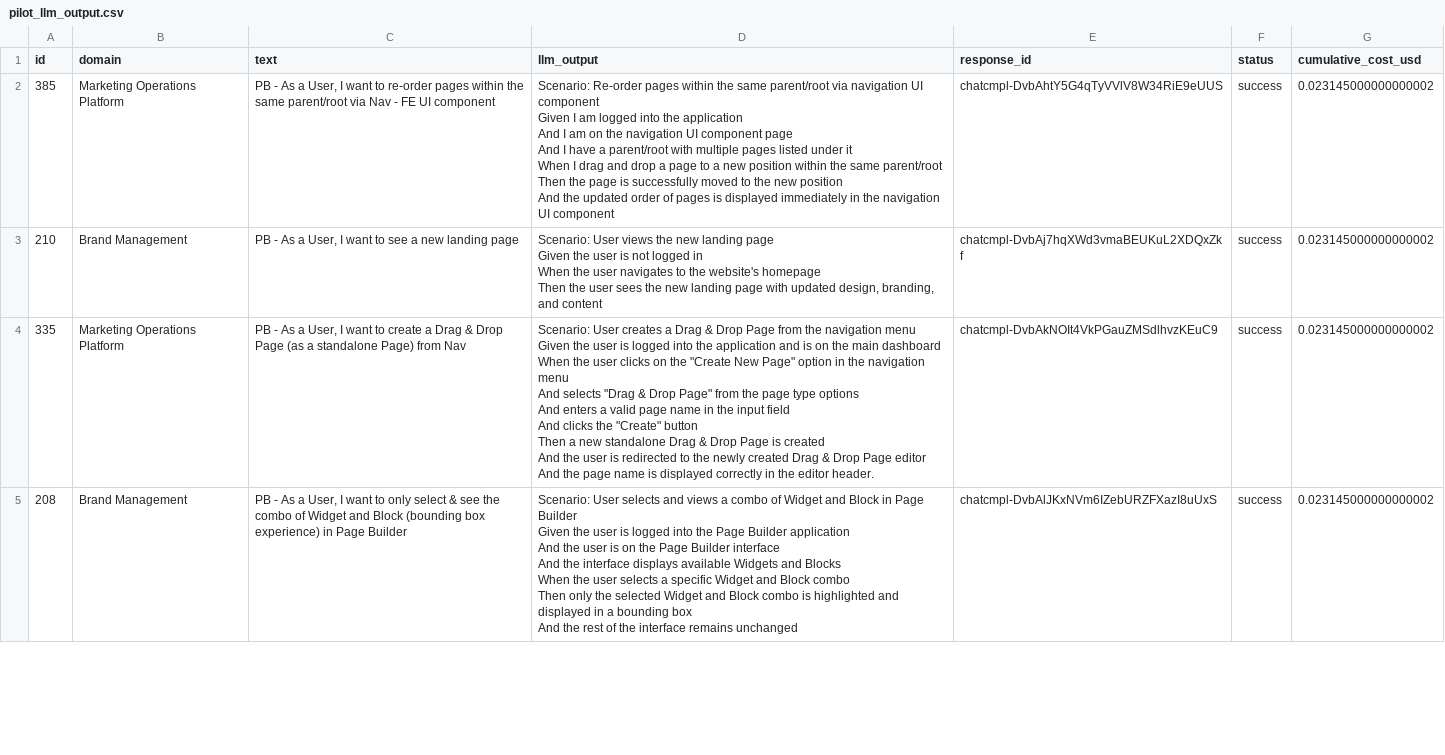
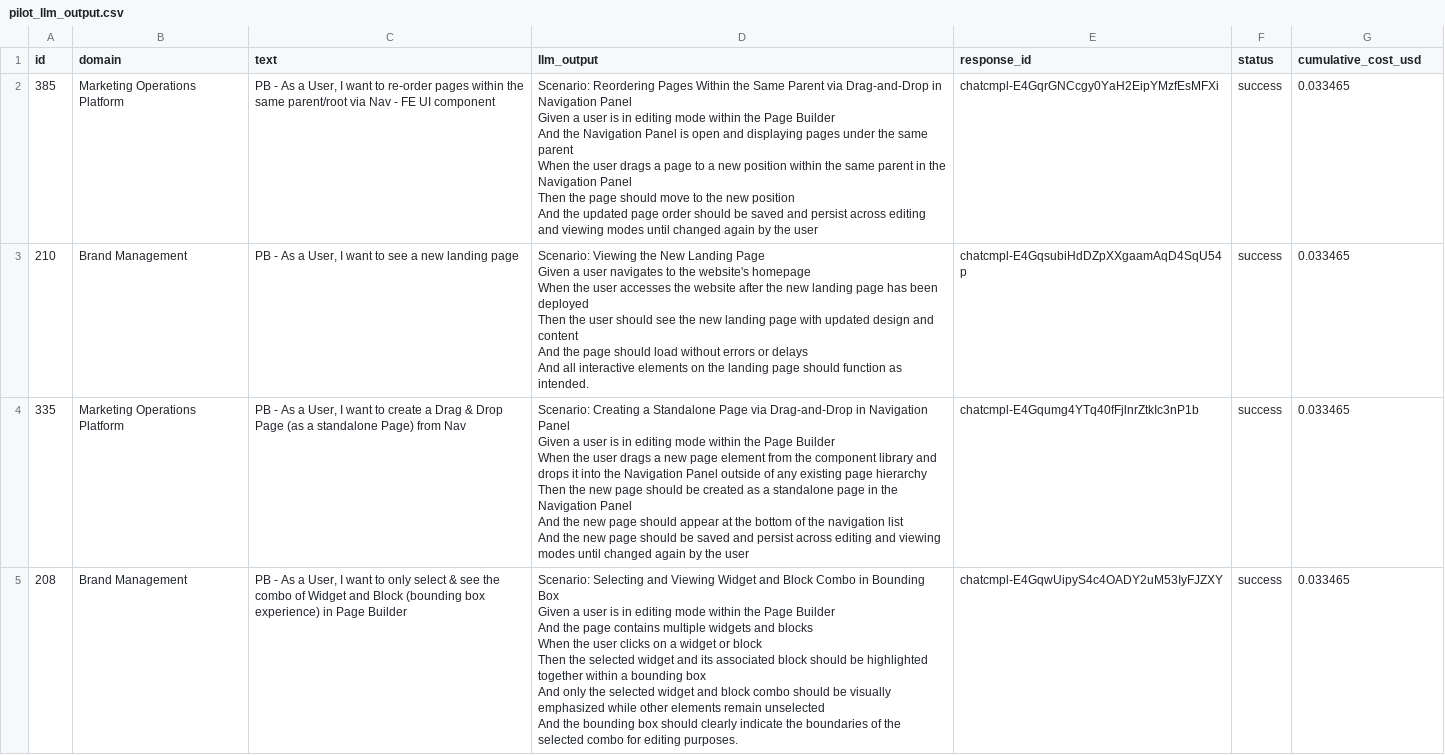
Before and after one commit to khanhkhanh55355/RT-SWT-003-nhom3, a CSV file: results/pilot_llm_output.csv, drawn as a sheet; only a part is shown; the diff covers the shown part only.

```diff
--- a/results/pilot_llm_output.csv
+++ b/results/pilot_llm_output.csv
@@ -1,28 +1,26 @@
 "id","domain","text","llm_output","response_id","status","cumulative_cost_usd"
-"385","Marketing Operations Platform","PB - As a User, I want to re-order pages within the same parent/root via Nav - FE UI component","Scenario: Re-order pages within the same parent/root via navigation UI component
-Given I am logged into the application
-And I am on the navigation UI component page
-And I have a parent/root with multiple pages listed under it
-When I drag and drop a page to a new position within the same parent/root
-Then the page is successfully moved to the new position
-And the updated order of pages is displayed immediately in the navigation UI component","chatcmpl-DvbAhtY5G4qTyVVlV8W34RiE9eUUS","success",0.023145000000000002
-"210","Brand Management","PB - As a User, I want to see a new landing page","Scenario: User views the new landing page
-Given the user is not logged in
-When the user navigates to the website's homepage
-Then the user sees the new landing page with updated design, branding, and content","chatcmpl-DvbAj7hqXWd3vmaBEUKuL2XDQxZkf","success",0.023145000000000002
-"335","Marketing Operations Platform","PB - As a User, I want to create a Drag & Drop Page (as a standalone Page) from Nav","Scenario: User creates a Drag & Drop Page from the navigation menu
-Given the user is logged into the application and is on the main dashboard
-When the user clicks on the ""Create New Page"" option in the navigation menu
-And selects ""Drag & Drop Page"" from the page type options
-And enters a valid page name in the input field
-And clicks the ""Create"" button
-Then a new standalone Drag & Drop Page is created
-And the user is redirected to the newly created Drag & Drop Page editor
-And the page name is displayed correctly in the editor header.","chatcmpl-DvbAkNOIt4VkPGauZMSdlhvzKEuC9","success",0.023145000000000002
-"208","Brand Management","PB - As a User, I want to only select & see the combo of Widget and Block (bounding box experience) in Page Builder","Scenario: User selects and views a combo of Widget and Block in Page Builder
-Given the user is logged into the Page Builder application
-And the user is on the Page Builder interface
-And the interface displays available Widgets and Blocks
-When the user selects a specific Widget and Block combo
-Then only the selected Widget and Block combo is highlighted and displayed in a bounding box
-And the rest of the interface remains unchanged","chatcmpl-DvbAlJKxNVm6IZebURZFXazI8uUxS","success",0.023145000000000002
+"385","Marketing Operations Platform","PB - As a User, I want to re-order pages within the same parent/root via Nav - FE UI component","Scenario: Reordering Pages Within the Same Parent via Drag-and-Drop in Navigation Panel
+Given a user is in editing mode within the Page Builder
+And the Navigation Panel is open and displaying pages under the same parent
+When the user drags a page to a new position within the same parent in the Navigation Panel
+Then the page should move to the new position
+And the updated page order should be saved and persist across editing and viewing modes until changed again by the user","chatcmpl-E4GqrGNCcgy0YaH2EipYMzfEsMFXi","success",0.033465
+"210","Brand Management","PB - As a User, I want to see a new landing page","Scenario: Viewing the New Landing Page
+Given a user navigates to the website's homepage
+When the user accesses the website after the new landing page has been deployed
+Then the user should see the new landing page with updated design and content
+And the page should load without errors or delays
+And all interactive elements on the landing page should function as intended.","chatcmpl-E4GqsubiHdDZpXXgaamAqD4SqU54p","success",0.033465
+"335","Marketing Operations Platform","PB - As a User, I want to create a Drag & Drop Page (as a standalone Page) from Nav","Scenario: Creating a Standalone Page via Drag-and-Drop in Navigation Panel
+Given a user is in editing mode within the Page Builder
+When the user drags a new page element from the component library and drops it into the Navigation Panel outside of any existing page hierarchy
+Then the new page should be created as a standalone page in the Navigation Panel
+And the new page should appear at the bottom of the navigation list
+And the new page should be saved and persist across editing and viewing modes until changed again by the user","chatcmpl-E4Gqumg4YTq40fFjlnrZtkIc3nP1b","success",0.033465
+"208","Brand Management","PB - As a User, I want to only select & see the combo of Widget and Block (bounding box experience) in Page Builder","Scenario: Selecting and Viewing Widget and Block Combo in Bounding Box
+Given a user is in editing mode within the Page Builder
+And the page contains multiple widgets and blocks
+When the user clicks on a widget or block
+Then the selected widget and its associated block should be highlighted together within a bounding box
+And only the selected widget and block combo should be visually emphasized while other elements remain unselected
+And the bounding box should clearly indicate the boundaries of the selected combo for editing purposes.","chatcmpl-E4GqwUipyS4c4OADY2uM53IyFJZXY","success",0.033465
```
Also changed, not shown: 48 edited cells elsewhere in this file, results/full_llm_output.csv, 4 other files.
